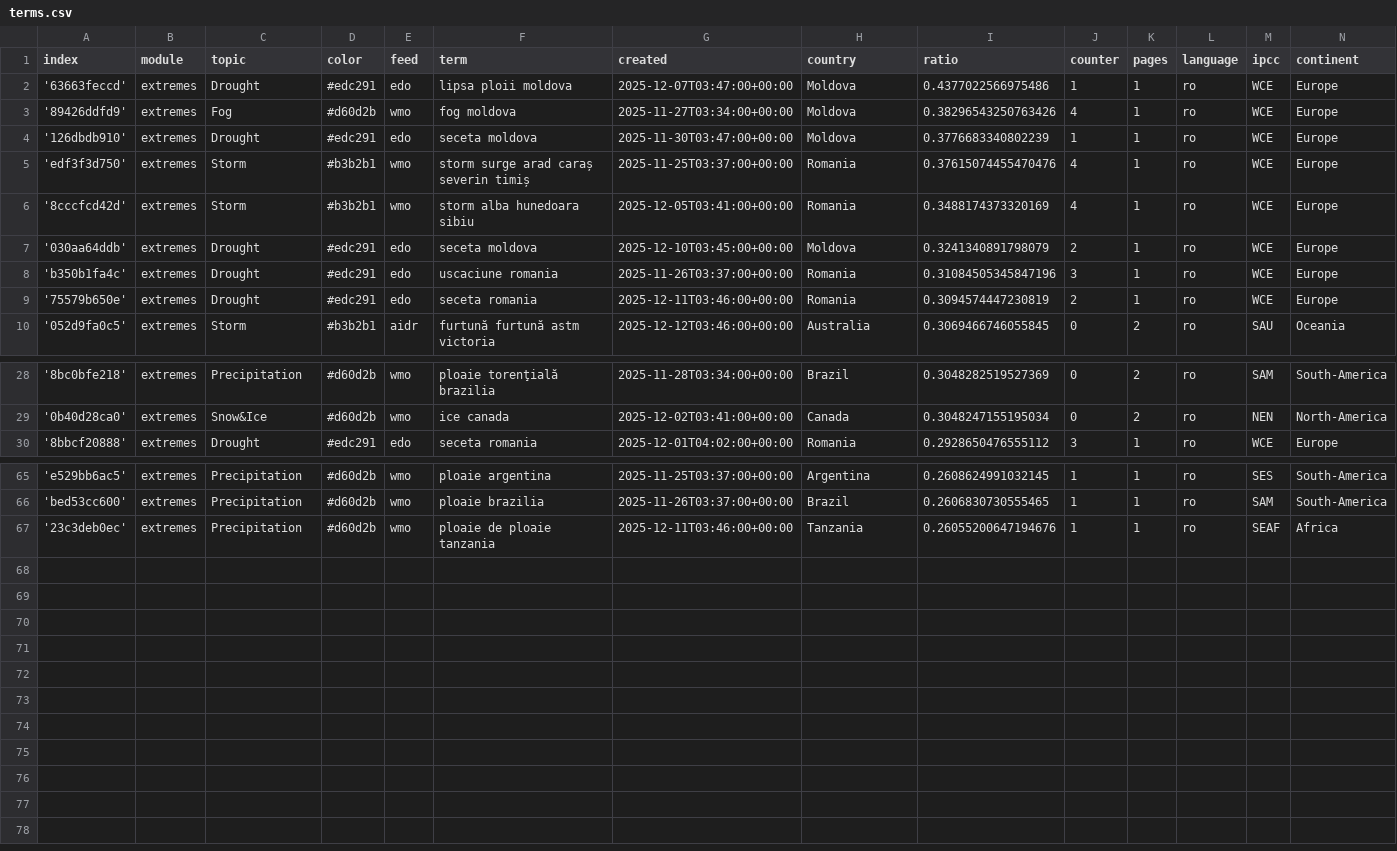
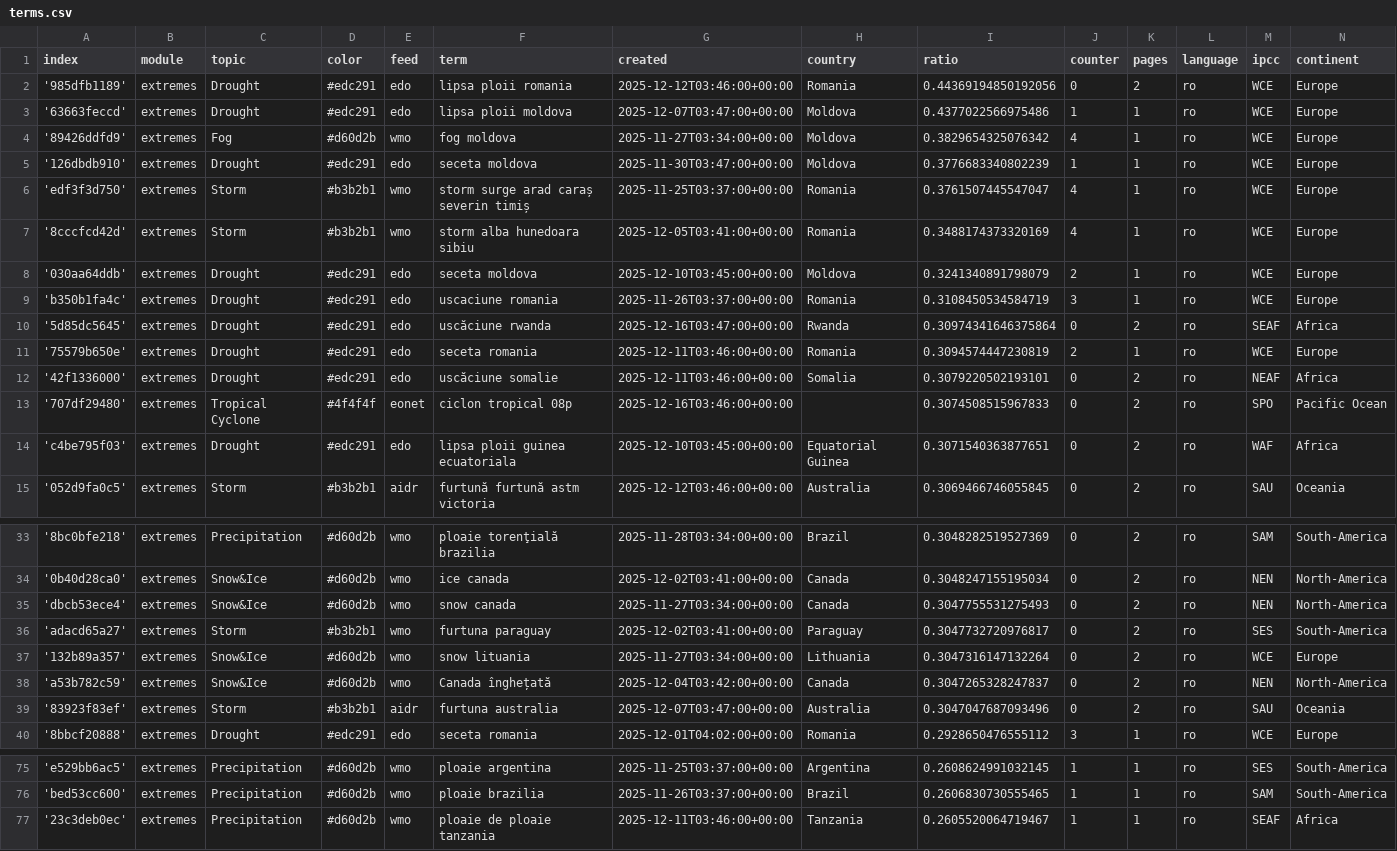
Before and after one commit to TinoH91news/romanianExtremes, a CSV file: terms.csv, drawn as a sheet; only a part is shown, gaps mark what is left out.

Commit message:
Commit from GitHub Actions (import:0.0)

```diff
--- a/terms.csv
+++ b/terms.csv
@@ -1,10 +1,15 @@
 index,module,topic,color,feed,term,created,country,ratio,counter,pages,language,ipcc,continent
+'985dfb1189',extremes,Drought,#edc291,edo,lipsa ploii romania,2025-12-12T03:46:00+00:00,Romania,0.44369194850192056,0,2,ro,WCE,Europe
 '63663feccd',extremes,Drought,#edc291,edo,lipsa ploii moldova,2025-12-07T03:47:00+00:00,Moldova,0.4377022566975486,1,1,ro,WCE,Europe
-'89426ddfd9',extremes,Fog,#d60d2b,wmo,fog moldova,2025-11-27T03:34:00+00:00,Moldova,0.38296543250763426,4,1,ro,WCE,Europe
+'89426ddfd9',extremes,Fog,#d60d2b,wmo,fog moldova,2025-11-27T03:34:00+00:00,Moldova,0.3829654325076342,4,1,ro,WCE,Europe
 '126dbdb910',extremes,Drought,#edc291,edo,seceta moldova,2025-11-30T03:47:00+00:00,Moldova,0.3776683340802239,1,1,ro,WCE,Europe
-'edf3f3d750',extremes,Storm,#b3b2b1,wmo,storm surge arad caraș severin timiș,2025-11-25T03:37:00+00:00,Romania,0.37615074455470476,4,1,ro,WCE,Europe
+'edf3f3d750',extremes,Storm,#b3b2b1,wmo,storm surge arad caraș severin timiș,2025-11-25T03:37:00+00:00,Romania,0.3761507445547047,4,1,ro,WCE,Europe
 '8cccfcd42d',extremes,Storm,#b3b2b1,wmo,storm alba hunedoara sibiu,2025-12-05T03:41:00+00:00,Romania,0.3488174373320169,4,1,ro,WCE,Europe
 '030aa64ddb',extremes,Drought,#edc291,edo,seceta moldova,2025-12-10T03:45:00+00:00,Moldova,0.3241340891798079,2,1,ro,WCE,Europe
-'b350b1fa4c',extremes,Drought,#edc291,edo,uscaciune romania,2025-11-26T03:37:00+00:00,Romania,0.31084505345847196,3,1,ro,WCE,Europe
+'b350b1fa4c',extremes,Drought,#edc291,edo,uscaciune romania,2025-11-26T03:37:00+00:00,Romania,0.3108450534584719,3,1,ro,WCE,Europe
+'5d85dc5645',extremes,Drought,#edc291,edo,uscăciune rwanda,2025-12-16T03:47:00+00:00,Rwanda,0.30974341646375864,0,2,ro,SEAF,Africa
 '75579b650e',extremes,Drought,#edc291,edo,seceta romania,2025-12-11T03:46:00+00:00,Romania,0.3094574447230819,2,1,ro,WCE,Europe
+'42f1336000',extremes,Drought,#edc291,edo,uscăciune somalie,2025-12-11T03:46:00+00:00,Somalia,0.3079220502193101,0,2,ro,NEAF,Africa
+'707df29480',extremes,Tropical Cyclone,#4f4f4f,eonet,ciclon tropical 08p,2025-12-16T03:46:00+00:00,,0.3074508515967833,0,2,ro,SPO,Pacific Ocean
+'c4be795f03',extremes,Drought,#edc291,edo,lipsa ploii guinea ecuatoriala,2025-12-10T03:45:00+00:00,Equatorial Guinea,0.3071540363877651,0,2,ro,WAF,Africa
 '052d9fa0c5',extremes,Storm,#b3b2b1,aidr,furtună furtună astm victoria,2025-12-12T03:46:00+00:00,Australia,0.3069466746055845,0,2,ro,SAU,Oceania
@@ -29,2 +34,7 @@ index,module,topic,color,feed,term,created,country,ratio,counter,pages,language,
 '0b40d28ca0',extremes,Snow&Ice,#d60d2b,wmo,ice canada,2025-12-02T03:41:00+00:00,Canada,0.3048247155195034,0,2,ro,NEN,North-America
+'dbcb53ece4',extremes,Snow&Ice,#d60d2b,wmo,snow canada,2025-11-27T03:34:00+00:00,Canada,0.3047755531275493,0,2,ro,NEN,North-America
+'adacd65a27',extremes,Storm,#b3b2b1,wmo,furtuna paraguay,2025-12-02T03:41:00+00:00,Paraguay,0.3047732720976817,0,2,ro,SES,South-America
+'132b89a357',extremes,Snow&Ice,#d60d2b,wmo,snow lituania,2025-11-27T03:34:00+00:00,Lithuania,0.3047316147132264,0,2,ro,WCE,Europe
+'a53b782c59',extremes,Snow&Ice,#d60d2b,wmo,Canada înghețată,2025-12-04T03:42:00+00:00,Canada,0.3047265328247837,0,2,ro,NEN,North-America
+'83923f83ef',extremes,Storm,#b3b2b1,aidr,furtuna australia,2025-12-07T03:47:00+00:00,Australia,0.3047047687093496,0,2,ro,SAU,Oceania
 '8bbcf20888',extremes,Drought,#edc291,edo,seceta romania,2025-12-01T04:02:00+00:00,Romania,0.2928650476555112,3,1,ro,WCE,Europe
@@ -66,2 +76,2 @@ index,module,topic,color,feed,term,created,country,ratio,counter,pages,language,
 'bed53cc600',extremes,Precipitation,#d60d2b,wmo,ploaie brazilia,2025-11-26T03:37:00+00:00,Brazil,0.2606830730555465,1,1,ro,SAM,South-America
-'23c3deb0ec',extremes,Precipitation,#d60d2b,wmo,ploaie de ploaie tanzania,2025-12-11T03:46:00+00:00,Tanzania,0.26055200647194676,1,1,ro,SEAF,Africa
+'23c3deb0ec',extremes,Precipitation,#d60d2b,wmo,ploaie de ploaie tanzania,2025-12-11T03:46:00+00:00,Tanzania,0.2605520064719467,1,1,ro,SEAF,Africa
```
